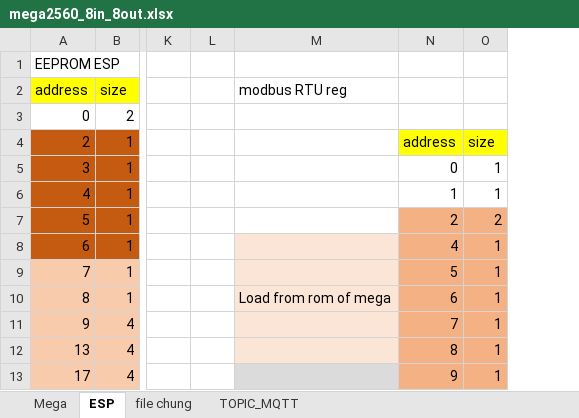
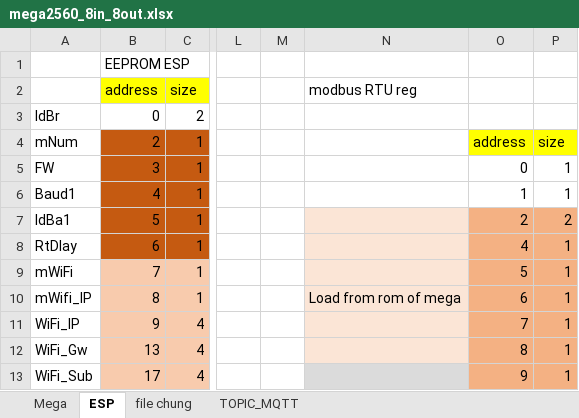
Before and after one commit to daotuyen9244/Indruino-Iot-Project, an Excel workbook: FW/Hau/mem_map_data_trans/mega2560_8in_8out.xlsx, sheet ESP, drawn as a sheet; only a part is shown, gaps mark what is left out; values as stored, in another font and other column widths than the file's, no borders; charts and pictures not drawn; addresses are those after the commit; the diff names each change by its address in the sheet, - before the commit and + after, or states it on an @@ line.

Commit message:
update excel-config_mem

```diff
--- a/FW/Hau/mem_map_data_trans/mega2560_8in_8out.xlsx (sheet ESP)
+++ b/FW/Hau/mem_map_data_trans/mega2560_8in_8out.xlsx (sheet ESP)
+column A, rows 3-13: IdBr | mNum | FW | Baud1 | IdBa1 | RtDlay | mWiFi | mWifi_IP | WiFi_IP | WiFi_Gw | WiFi_Sub
-N7 fill: none
+N7 fill: #FBE5D6
```
Also changed, not shown: sheet TOPIC_MQTT, formulas that keep their value, charts or pictures, 2 other files.
